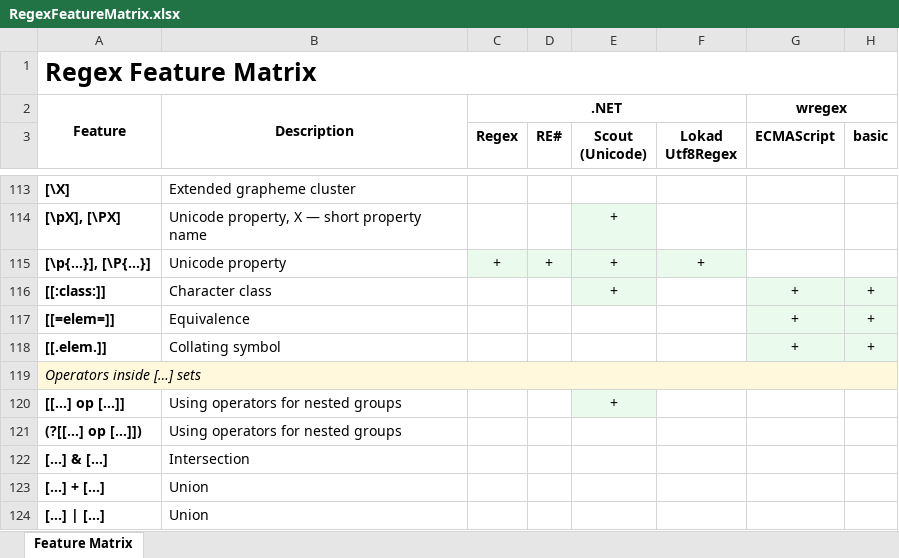
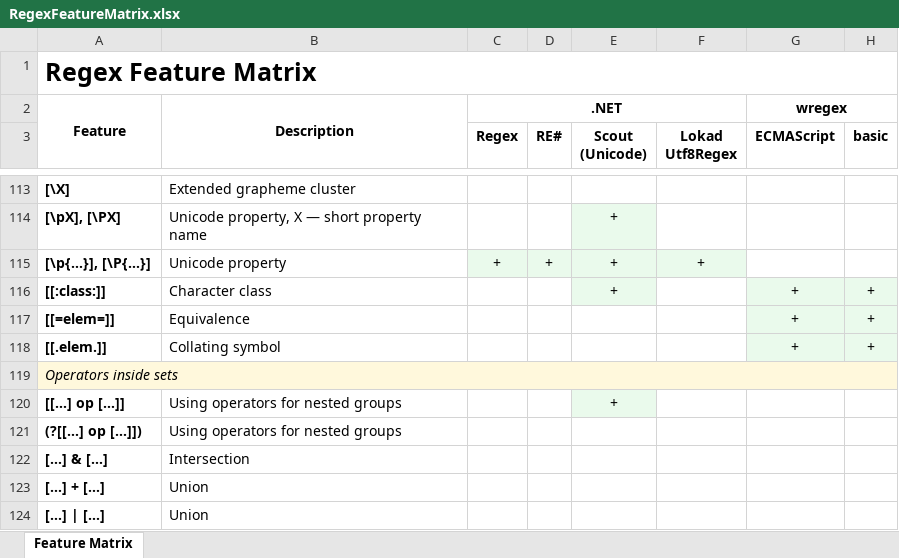
Before and after one commit to Viorel/RegExpress, an Excel workbook: RegexFeatureMatrix.xlsx, sheet Feature Matrix, drawn as a sheet; only a part is shown, gaps mark what is left out; values as stored, in another font and other column widths than the file's, no borders; the diff covers the shown part only; the diff names each change by its address in the sheet, - before the commit and + after, or states it on an @@ line.

```diff
--- a/RegexFeatureMatrix.xlsx (sheet Feature Matrix)
+++ b/RegexFeatureMatrix.xlsx (sheet Feature Matrix)
-A119: Operators inside […] sets
+A119: Operators inside sets
```
Also changed, not shown: 1 added row, 1 moved row, 4 edited cells and cell formats elsewhere in this sheet, 28 other files.
